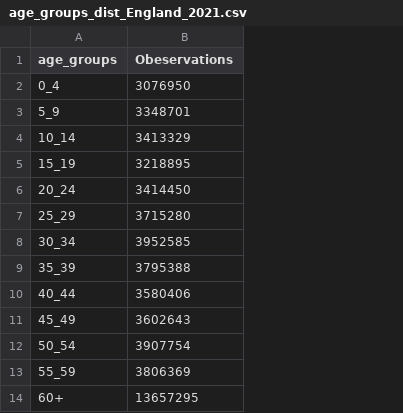
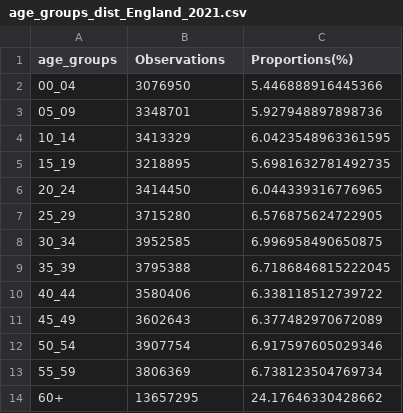
Before and after one commit to adialloaziz/mcmc-comparison, a CSV file: data/age_groups_dist_England_2021.csv, drawn as a sheet; the diff names each change by its address in the sheet, - before the commit and + after, or states it on an @@ line.

```diff
--- a/data/age_groups_dist_England_2021.csv
+++ b/data/age_groups_dist_England_2021.csv
+column C (Proportions(%)), rows 2-14: 5.446888916445366 | 5.927948897898736 | 6.0423548963361595 | 5.6981632781492735 | 6.044339316776965 | 6.576875624722905 | 6.996958490650875 | 6.7186846815222045 | 6.338118512739722 | 6.377482970672089 | 6.917597605029346 | 6.738123504769734 | 24.17646330428662
-B1: Obeservations
+B1: Observations
-A2 (age_groups): 0_4
+A2 (age_groups): 00_04
-A3 (age_groups): 5_9
+A3 (age_groups): 05_09
```
Also changed, not shown: 7 other files.
